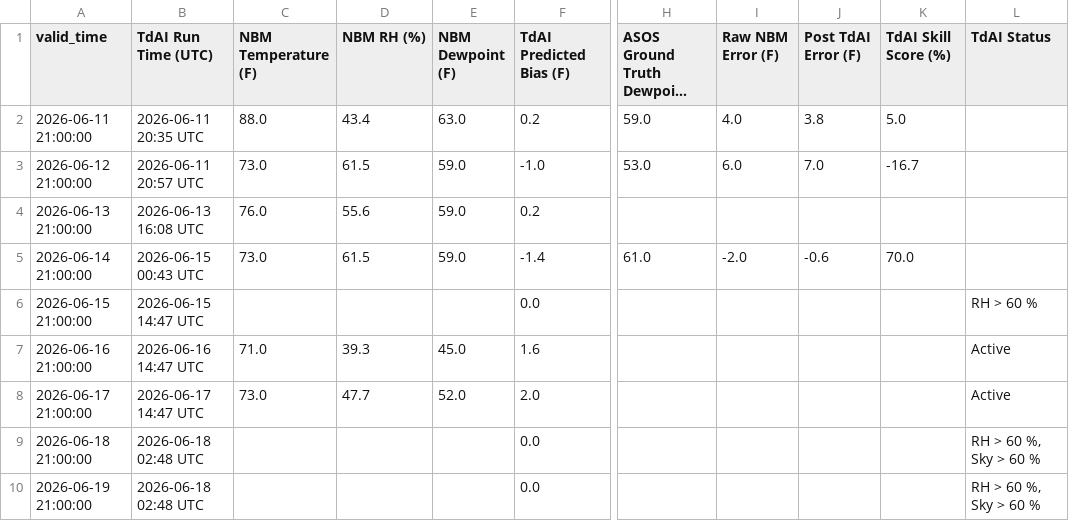
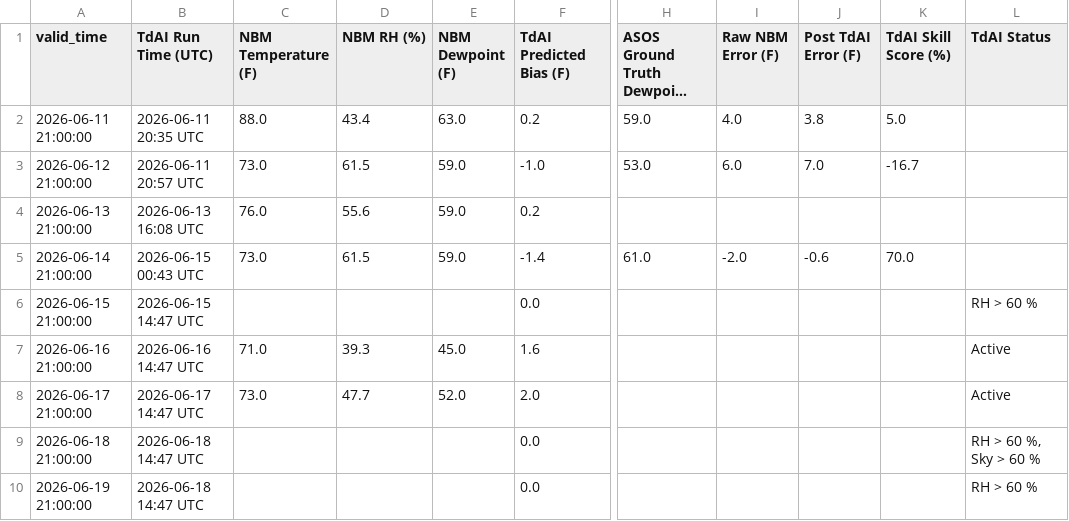
Before and after one commit to sean838432/TdAI, a CSV file: operational_log.csv, drawn as a sheet; only a part is shown, gaps mark what is left out; long unchanged cells end in …; the diff names each change by its address in the sheet, - before the commit and + after, or states it on an @@ line.

```diff
--- a/operational_log.csv
+++ b/operational_log.csv
-B9:B10 (TdAI Run Time (UTC)): 2026-06-18 02:48 UTC
+B9:B10 (TdAI Run Time (UTC)): 2026-06-18 14:47 UTC
-L10 (TdAI Status): RH > 60 %, Sky > 60 %
+L10 (TdAI Status): RH > 60 %
```
